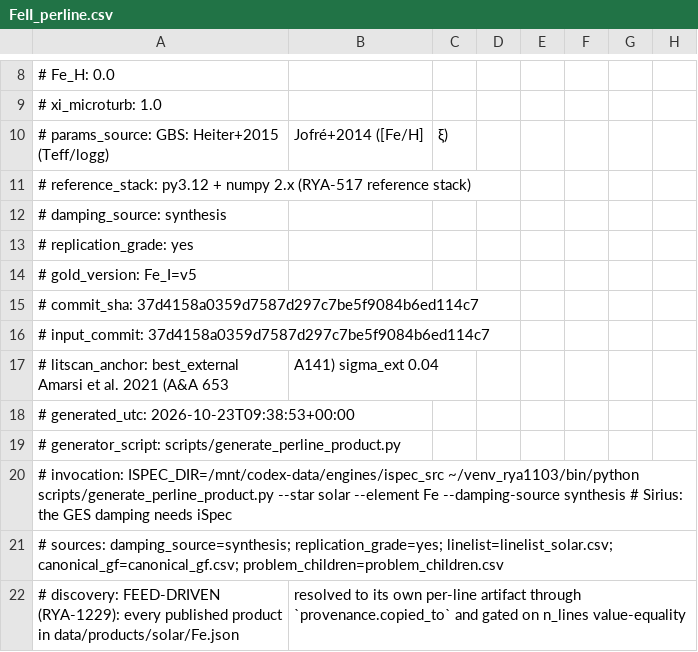
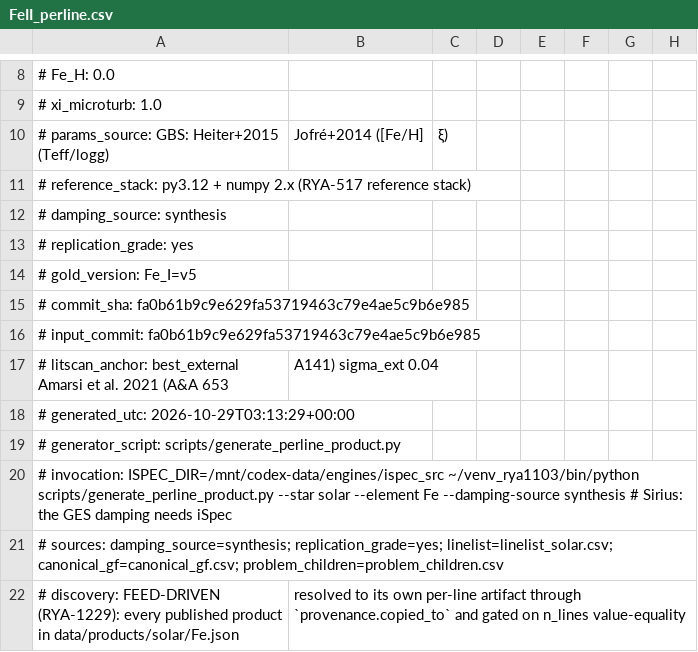
Before and after one commit to damienabraxas/exoplanetcodex-site, a CSV file: assets/data/solar/FeII_perline.csv, drawn as a sheet; only a part is shown, gaps mark what is left out; the diff covers the shown part only; the diff names each change by its address in the sheet, - before the commit and + after, or states it on an @@ line.

```diff
--- a/assets/data/solar/FeII_perline.csv
+++ b/assets/data/solar/FeII_perline.csv
-A15: # commit_sha: 37d4158a0359d7587d297c7be5f9084b6ed114c7
+A15: # commit_sha: fa0b61b9c9e629fa53719463c79e4ae5c9b6e985
-A16: # input_commit: 37d4158a0359d7587d297c7be5f9084b6ed114c7
+A16: # input_commit: fa0b61b9c9e629fa53719463c79e4ae5c9b6e985
-A18: # generated_utc: 2026-10-23T09:38:53+00:00
+A18: # generated_utc: 2026-10-29T03:13:29+00:00
```
Also changed, not shown: 6 removed rows and 5 edited cells elsewhere in this file, assets/data/fe-publication/Fe_perline_coverage.csv, 30 other files.
